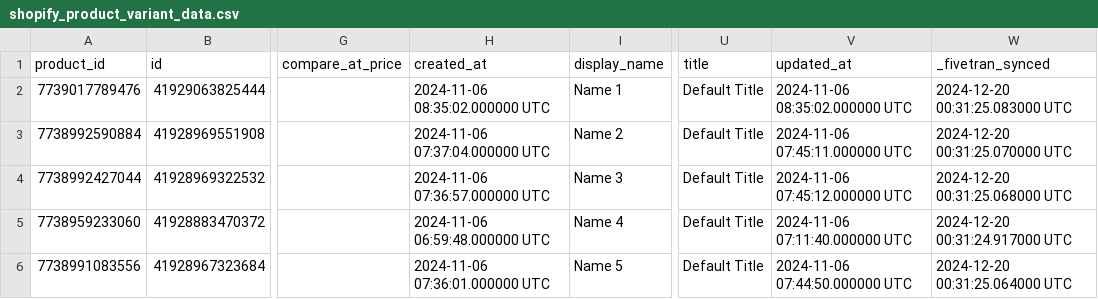
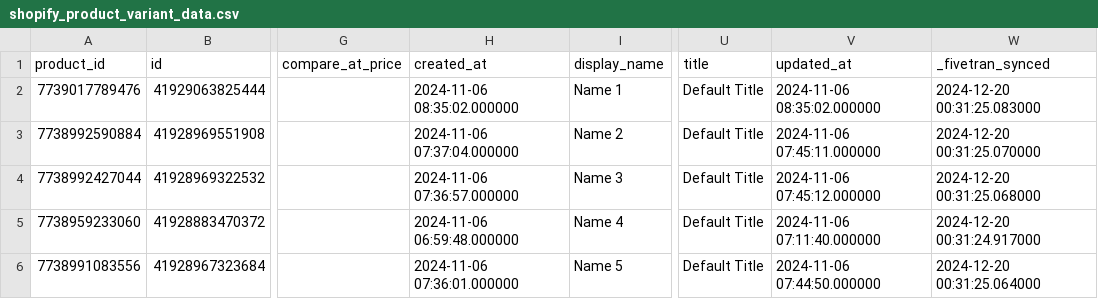
Before and after one commit to fivetran/dbt_shopify, a CSV file: integration_tests/seeds/shopify_product_variant_data.csv, drawn as a sheet; only a part is shown, gaps mark what is left out; the diff names each change by its address in the sheet, - before the commit and + after, or states it on an @@ line.

```diff
--- a/integration_tests/seeds/shopify_product_variant_data.csv
+++ b/integration_tests/seeds/shopify_product_variant_data.csv
-H2 (created_at): 2024-11-06 08:35:02.000000 UTC
+H2 (created_at): 2024-11-06 08:35:02.000000
-V2 (updated_at): 2024-11-06 08:35:02.000000 UTC
+V2 (updated_at): 2024-11-06 08:35:02.000000
-W2 (_fivetran_synced): 2024-12-20 00:31:25.083000 UTC
+W2 (_fivetran_synced): 2024-12-20 00:31:25.083000
-H3 (created_at): 2024-11-06 07:37:04.000000 UTC
+H3 (created_at): 2024-11-06 07:37:04.000000
-V3 (updated_at): 2024-11-06 07:45:11.000000 UTC
+V3 (updated_at): 2024-11-06 07:45:11.000000
-W3 (_fivetran_synced): 2024-12-20 00:31:25.070000 UTC
+W3 (_fivetran_synced): 2024-12-20 00:31:25.070000
-H4 (created_at): 2024-11-06 07:36:57.000000 UTC
+H4 (created_at): 2024-11-06 07:36:57.000000
-V4 (updated_at): 2024-11-06 07:45:12.000000 UTC
+V4 (updated_at): 2024-11-06 07:45:12.000000
-W4 (_fivetran_synced): 2024-12-20 00:31:25.068000 UTC
+W4 (_fivetran_synced): 2024-12-20 00:31:25.068000
-H5 (created_at): 2024-11-06 06:59:48.000000 UTC
+H5 (created_at): 2024-11-06 06:59:48.000000
-V5 (updated_at): 2024-11-06 07:11:40.000000 UTC
+V5 (updated_at): 2024-11-06 07:11:40.000000
-W5 (_fivetran_synced): 2024-12-20 00:31:24.917000 UTC
+W5 (_fivetran_synced): 2024-12-20 00:31:24.917000
-H6 (created_at): 2024-11-06 07:36:01.000000 UTC
+H6 (created_at): 2024-11-06 07:36:01.000000
-V6 (updated_at): 2024-11-06 07:44:50.000000 UTC
+V6 (updated_at): 2024-11-06 07:44:50.000000
-W6 (_fivetran_synced): 2024-12-20 00:31:25.064000 UTC
+W6 (_fivetran_synced): 2024-12-20 00:31:25.064000
```
Also changed, not shown: integration_tests/seeds/shopify_inventory_item_data.csv, integration_tests/seeds/shopify_inventory_level_data.csv, 2 other files.
